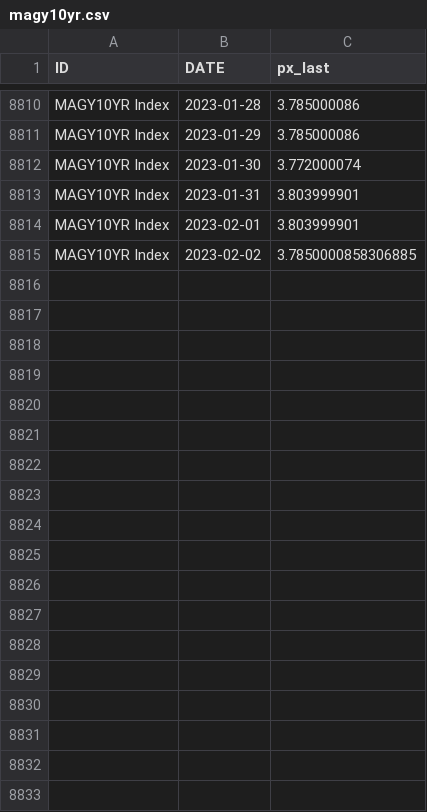
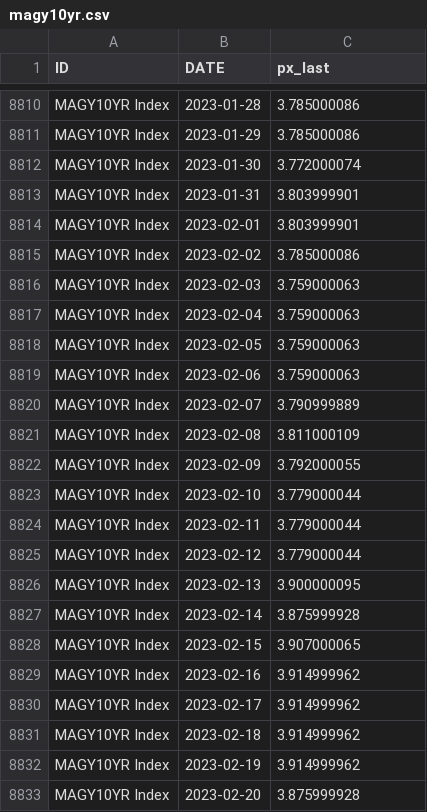
Before and after one commit to etq-quant/etqbankloan, a CSV file: data/opr/magy10yr.csv, drawn as a sheet; only a part is shown, gaps mark what is left out; the diff covers the shown part only.

```diff
--- a/data/opr/magy10yr.csv
+++ b/data/opr/magy10yr.csv
@@ -8814,2 +8814,20 @@ MAGY10YR Index,2023-01-31,3.803999901
 MAGY10YR Index,2023-02-01,3.803999901
-MAGY10YR Index,2023-02-02,3.7850000858306885
+MAGY10YR Index,2023-02-02,3.785000086
+MAGY10YR Index,2023-02-03,3.759000063
+MAGY10YR Index,2023-02-04,3.759000063
+MAGY10YR Index,2023-02-05,3.759000063
+MAGY10YR Index,2023-02-06,3.759000063
+MAGY10YR Index,2023-02-07,3.790999889
+MAGY10YR Index,2023-02-08,3.811000109
+MAGY10YR Index,2023-02-09,3.792000055
+MAGY10YR Index,2023-02-10,3.779000044
+MAGY10YR Index,2023-02-11,3.779000044
+MAGY10YR Index,2023-02-12,3.779000044
+MAGY10YR Index,2023-02-13,3.900000095
+MAGY10YR Index,2023-02-14,3.875999928
+MAGY10YR Index,2023-02-15,3.907000065
+MAGY10YR Index,2023-02-16,3.914999962
+MAGY10YR Index,2023-02-17,3.914999962
+MAGY10YR Index,2023-02-18,3.914999962
+MAGY10YR Index,2023-02-19,3.914999962
+MAGY10YR Index,2023-02-20,3.875999928
```
Also changed, not shown: 14 added rows elsewhere in this file, data/opr/fbmklci.csv, data/opr/m3_rate.csv, 9 other files.
